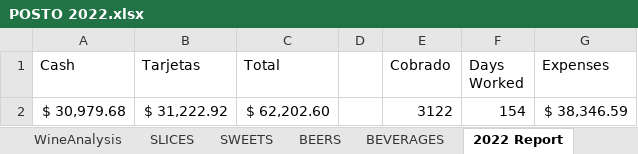
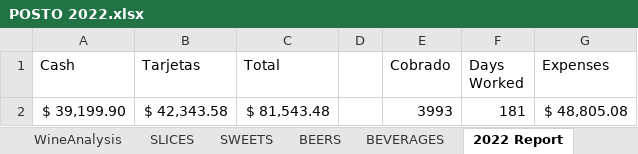
Before and after one commit to PieroMi/Data-Visualization-Web-App, an Excel workbook: POSTO 2022.xlsx, sheet 2022 Report, drawn as a sheet; values as stored, in another font and other column widths than the file's, no borders; removed rows and columns are numbered as before the commit, all else as after; the diff names each change by its address in the sheet, - before the commit and + after, or states it on an @@ line.

```diff
--- a/POSTO 2022.xlsx (sheet 2022 Report)
+++ b/POSTO 2022.xlsx (sheet 2022 Report)
-row 2: $ 30,979.68 | $ 31,222.92 | $ 62,202.60 |  | 3122 | 154 | $ 38,346.59
+row 2: $ 39,199.90 | $ 42,343.58 | $ 81,543.48 |  | 3993 | 181 | $ 48,805.08
```
Also changed, not shown: sheet SWEETS, sheet PIZZAS, sheet BEVERAGES, sheet SLICES, sheet WINES, sheet BEERS, 2 more sheets, other sheet tabs, formulas that keep their value.
